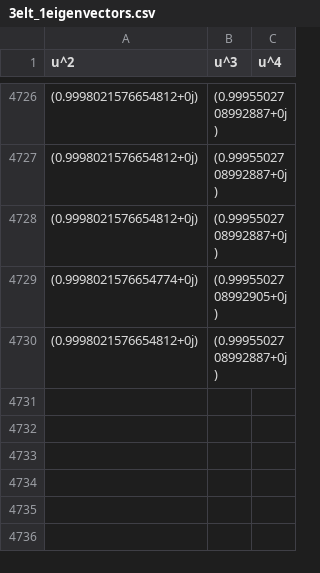
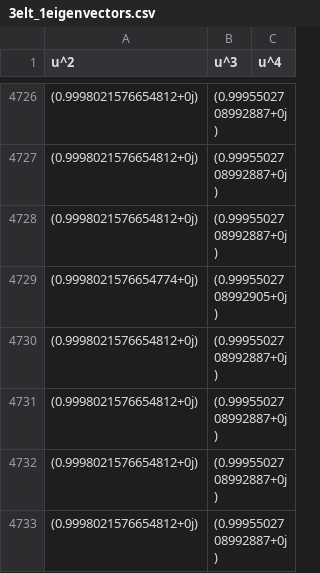
Before and after one commit to pauromeu/cla-project-drawing-graphs-by-eigenvectors, a CSV file: files/3elt_1eigenvectors.csv, drawn as a sheet; only a part is shown, gaps mark what is left out.

```diff
--- a/files/3elt_1eigenvectors.csv
+++ b/files/3elt_1eigenvectors.csv
@@ -4730 +4730,4 @@ u^2,u^3,u^4
 (0.9998021576654812+0j),(0.9995502708992887+0j)
+(0.9998021576654812+0j),(0.9995502708992887+0j)
+(0.9998021576654812+0j),(0.9995502708992887+0j)
+(0.9998021576654812+0j),(0.9995502708992887+0j)
```
Also changed, not shown: files/3elt_2eigenvectors.csv, files/3elt_3eigenvectors.csv, 6 other files.
